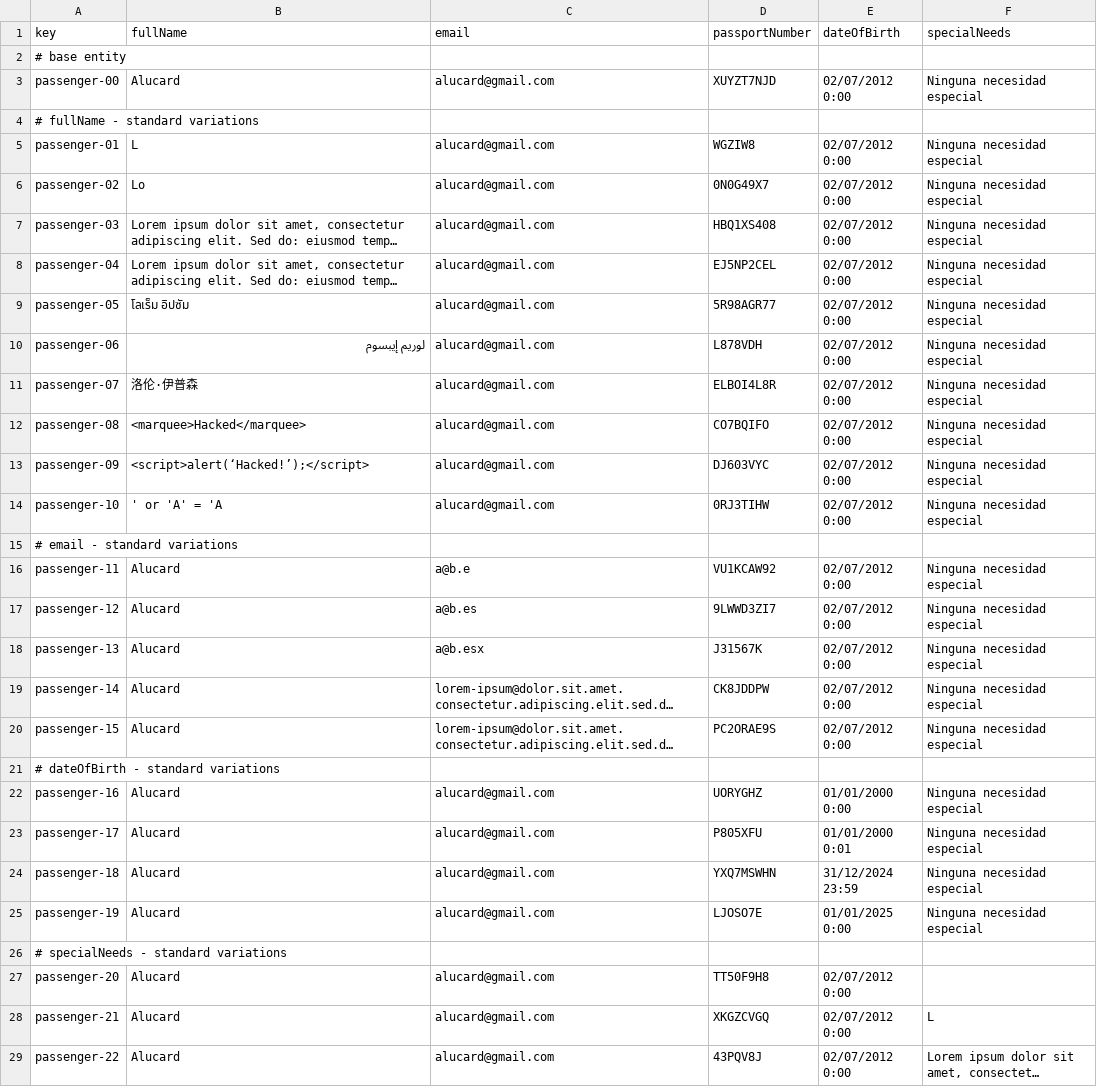
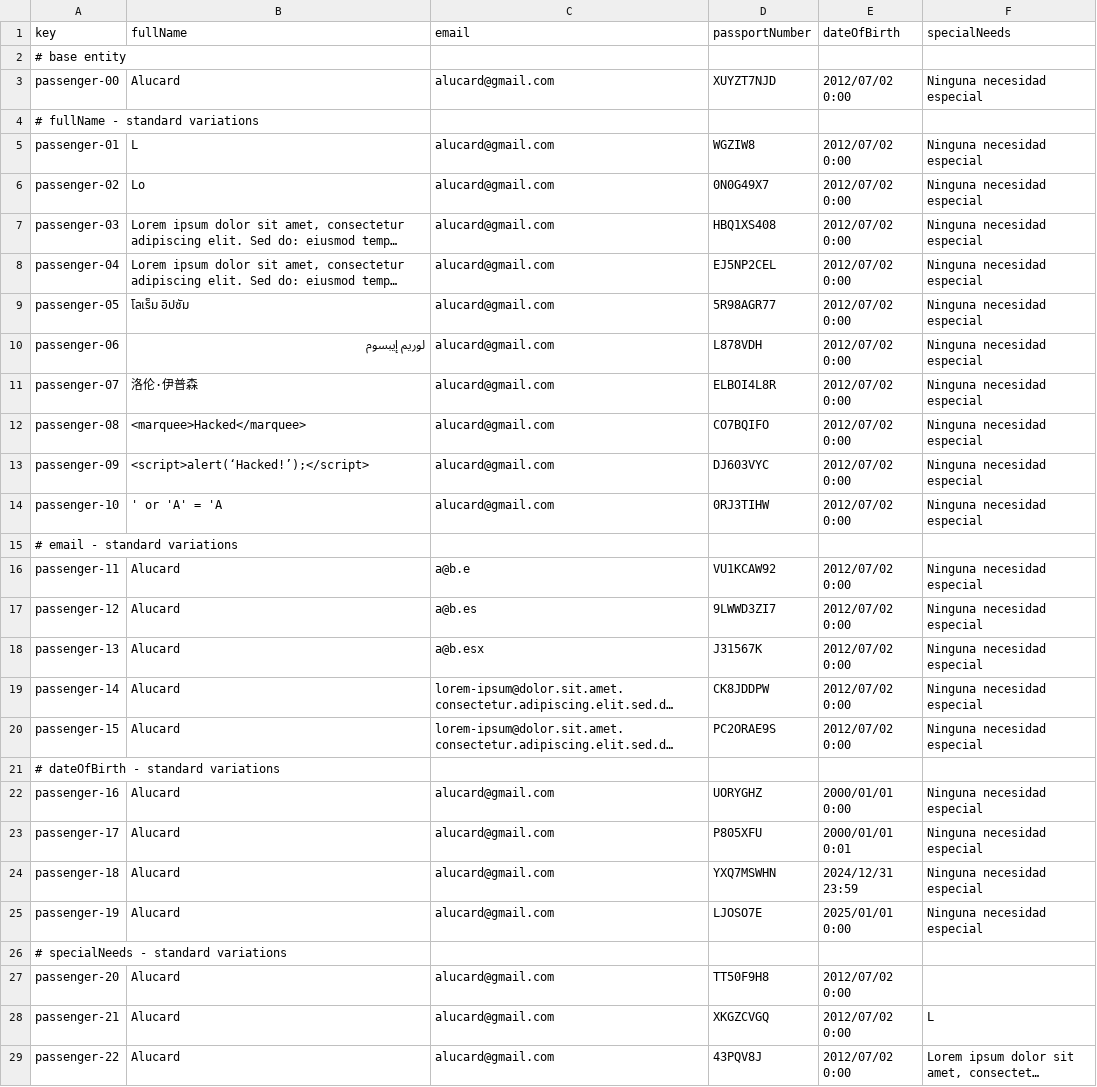
Before and after one commit to DP2-IIS-C1048/Acme-ANS-D, a CSV file: src/main/resources/WEB-INF/data/sample/passenger.csv, drawn as a sheet; only a part is shown; long unchanged cells end in …; the diff covers the shown part only; the diff names each change by its address in the sheet, - before the commit and + after, or states it on an @@ line.

Commit message:
Update passenger.csv

```diff
--- a/src/main/resources/WEB-INF/data/sample/passenger.csv
+++ b/src/main/resources/WEB-INF/data/sample/passenger.csv
-E3 (dateOfBirth): 02/07/2012 0:00
+E3 (dateOfBirth): 2012/07/02 0:00
-E5:E14 (dateOfBirth): 02/07/2012 0:00
+E5:E14 (dateOfBirth): 2012/07/02 0:00
-E16:E20 (dateOfBirth): 02/07/2012 0:00
+E16:E20 (dateOfBirth): 2012/07/02 0:00
-E22 (dateOfBirth): 01/01/2000 0:00
+E22 (dateOfBirth): 2000/01/01 0:00
-E23 (dateOfBirth): 01/01/2000 0:01
+E23 (dateOfBirth): 2000/01/01 0:01
-E24 (dateOfBirth): 31/12/2024 23:59
+E24 (dateOfBirth): 2024/12/31 23:59
-E25 (dateOfBirth): 01/01/2025 0:00
+E25 (dateOfBirth): 2025/01/01 0:00
-E27:E29 (dateOfBirth): 02/07/2012 0:00
+E27:E29 (dateOfBirth): 2012/07/02 0:00
```
Also changed, not shown: 7 edited cells elsewhere in this file.
